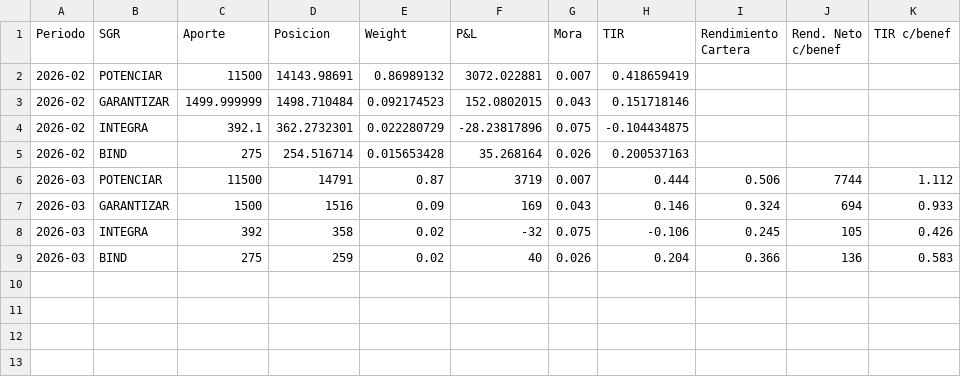
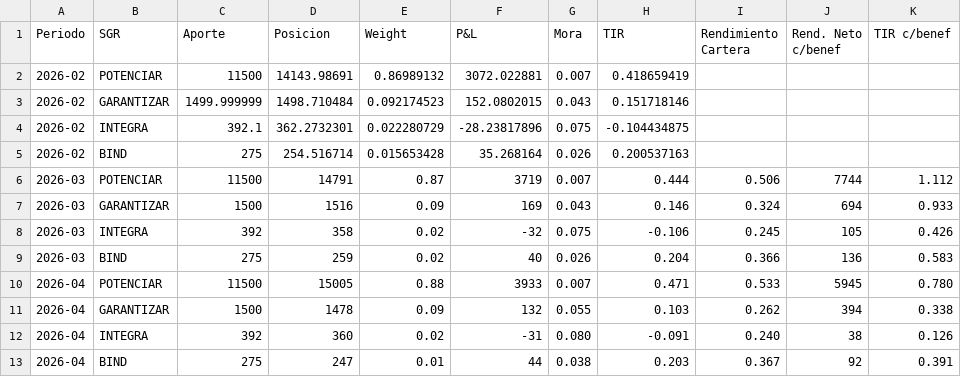
Before and after one commit to ramiellero/Caidas-de-deudas, a CSV file: foto_sgr.csv, drawn as a sheet; the diff names each change by its address in the sheet, - before the commit and + after, or states it on an @@ line.

Commit message:
add abril 2026 foto SGR y mora por plazo mercado

```diff
--- a/foto_sgr.csv
+++ b/foto_sgr.csv
+row 10: 2026-04 | POTENCIAR | 11500 | 15005 | 0.88 | 3933 | 0.007 | 0.471 | 0.533 | 5945 | 0.780
+row 11: 2026-04 | GARANTIZAR | 1500 | 1478 | 0.09 | 132 | 0.055 | 0.103 | 0.262 | 394 | 0.338
+row 12: 2026-04 | INTEGRA | 392 | 360 | 0.02 | -31 | 0.080 | -0.091 | 0.240 | 38 | 0.126
+row 13: 2026-04 | BIND | 275 | 247 | 0.01 | 44 | 0.038 | 0.203 | 0.367 | 92 | 0.391
```
Also changed, not shown: plazo_mora_mercado.csv.
